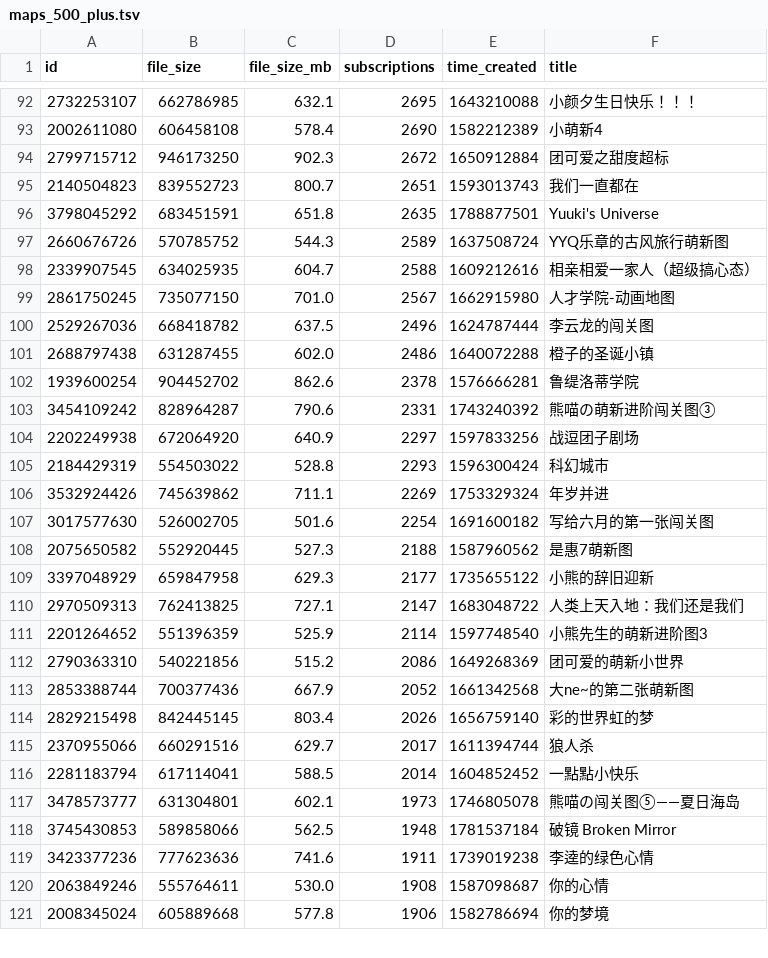
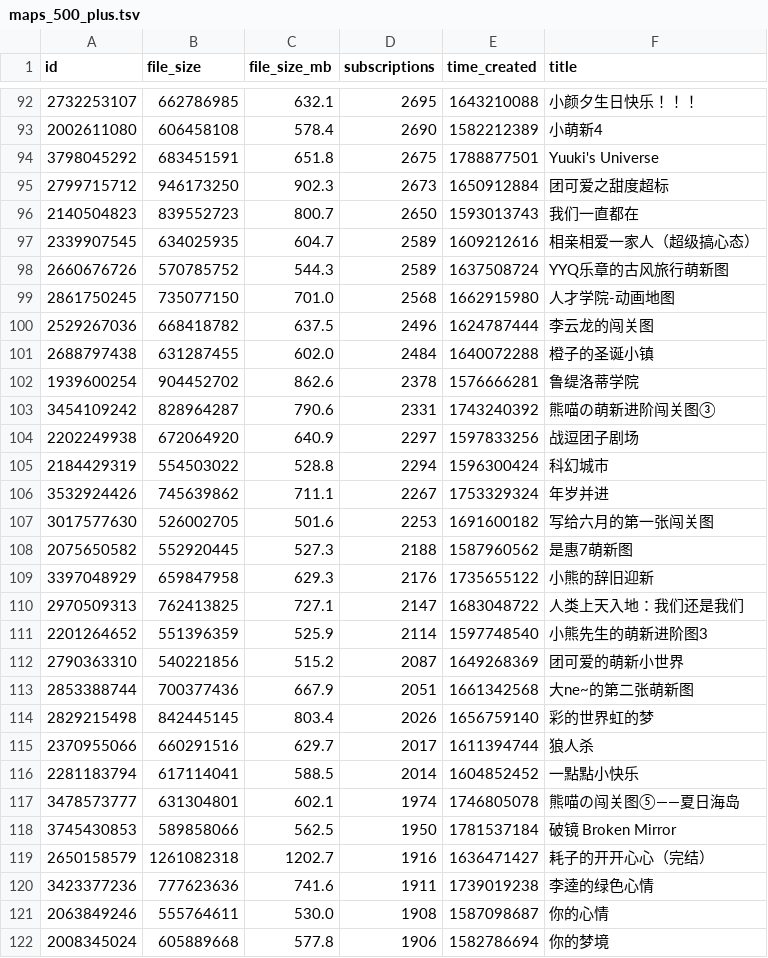
Before and after one commit to kang-png/YxModDll-Static, a TSV file: WorkshopMaps/maps_500_plus.tsv, drawn as a sheet; only a part is shown, gaps mark what is left out; the diff covers the shown part only.

```diff
--- a/WorkshopMaps/maps_500_plus.tsv
+++ b/WorkshopMaps/maps_500_plus.tsv
@@ -93,10 +93,10 @@ id	file_size	file_size_mb	subscriptions	time_created	title
 2002611080	606458108	578.4	2690	1582212389	小萌新4
-2799715712	946173250	902.3	2672	1650912884	团可爱之甜度超标
-2140504823	839552723	800.7	2651	1593013743	我们一直都在
-3798045292	683451591	651.8	2635	1788877501	Yuuki's Universe
+3798045292	683451591	651.8	2675	1788877501	Yuuki's Universe
+2799715712	946173250	902.3	2673	1650912884	团可爱之甜度超标
+2140504823	839552723	800.7	2650	1593013743	我们一直都在
+2339907545	634025935	604.7	2589	1609212616	相亲相爱一家人（超级搞心态）
 2660676726	570785752	544.3	2589	1637508724	YYQ乐章的古风旅行萌新图
-2339907545	634025935	604.7	2588	1609212616	相亲相爱一家人（超级搞心态）
-2861750245	735077150	701.0	2567	1662915980	人才学院-动画地图
+2861750245	735077150	701.0	2568	1662915980	人才学院-动画地图
 2529267036	668418782	637.5	2496	1624787444	李云龙的闯关图
-2688797438	631287455	602.0	2486	1640072288	橙子的圣诞小镇
+2688797438	631287455	602.0	2484	1640072288	橙子的圣诞小镇
 1939600254	904452702	862.6	2378	1576666281	鲁缇洛蒂学院
@@ -104,11 +104,11 @@ id	file_size	file_size_mb	subscriptions	time_created	title
 2202249938	672064920	640.9	2297	1597833256	战逗团子剧场
-2184429319	554503022	528.8	2293	1596300424	科幻城市
-3532924426	745639862	711.1	2269	1753329324	年岁并进
-3017577630	526002705	501.6	2254	1691600182	写给六月的第一张闯关图
+2184429319	554503022	528.8	2294	1596300424	科幻城市
+3532924426	745639862	711.1	2267	1753329324	年岁并进
+3017577630	526002705	501.6	2253	1691600182	写给六月的第一张闯关图
 2075650582	552920445	527.3	2188	1587960562	是惠7萌新图
-3397048929	659847958	629.3	2177	1735655122	小熊的辞旧迎新
+3397048929	659847958	629.3	2176	1735655122	小熊的辞旧迎新
 2970509313	762413825	727.1	2147	1683048722	人类上天入地：我们还是我们
 2201264652	551396359	525.9	2114	1597748540	小熊先生的萌新进阶图3
-2790363310	540221856	515.2	2086	1649268369	团可爱的萌新小世界
-2853388744	700377436	667.9	2052	1661342568	大ne~的第二张萌新图
+2790363310	540221856	515.2	2087	1649268369	团可爱的萌新小世界
+2853388744	700377436	667.9	2051	1661342568	大ne~的第二张萌新图
 2829215498	842445145	803.4	2026	1656759140	彩的世界虹的梦
@@ -116,4 +116,5 @@ id	file_size	file_size_mb	subscriptions	time_created	title
 2281183794	617114041	588.5	2014	1604852452	一點點小快乐
-3478573777	631304801	602.1	1973	1746805078	熊喵の闯关图⑤——夏日海岛
-3745430853	589858066	562.5	1948	1781537184	破镜 Broken Mirror
+3478573777	631304801	602.1	1974	1746805078	熊喵の闯关图⑤——夏日海岛
+3745430853	589858066	562.5	1950	1781537184	破镜 Broken Mirror
+2650158579	1261082318	1202.7	1916	1636471427	耗子的开开心心（完结）
 3423377236	777623636	741.6	1911	1739019238	李逵的绿色心情
```
Also changed, not shown: 5 added rows, 6 removed rows and 77 edited cells elsewhere in this file, WorkshopMaps/maps_100_300.tsv, WorkshopMaps/maps_100_500.tsv, 9 other files.
